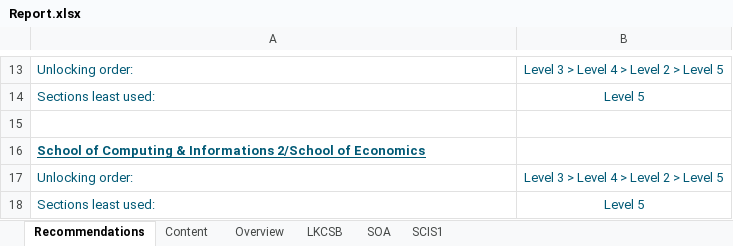
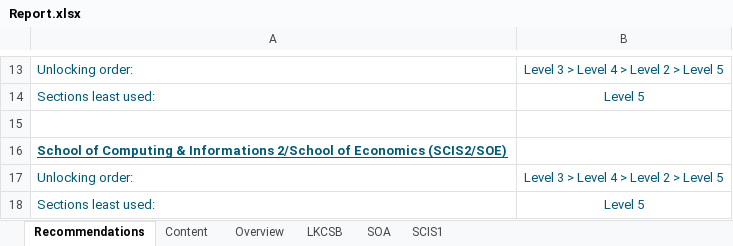
Before and after one commit to Yogesh352/FacilityManagementFrontend, an Excel workbook: src/components/SummaryReport/Report.xlsx, sheet Recommendations, drawn as a sheet; only a part is shown, gaps mark what is left out; values as stored, in another font and other column widths than the file's, no borders; charts and pictures not drawn; the diff names each change by its address in the sheet, - before the commit and + after, or states it on an @@ line.

Commit message:
Updated excel and pdf

```diff
--- a/src/components/SummaryReport/Report.xlsx (sheet Recommendations)
+++ b/src/components/SummaryReport/Report.xlsx (sheet Recommendations)
-A16: …of Economics
+A16: …of Economics (SCIS2/SOE)
```
Also changed, not shown: sheet Content, charts or pictures, 1 other file.
